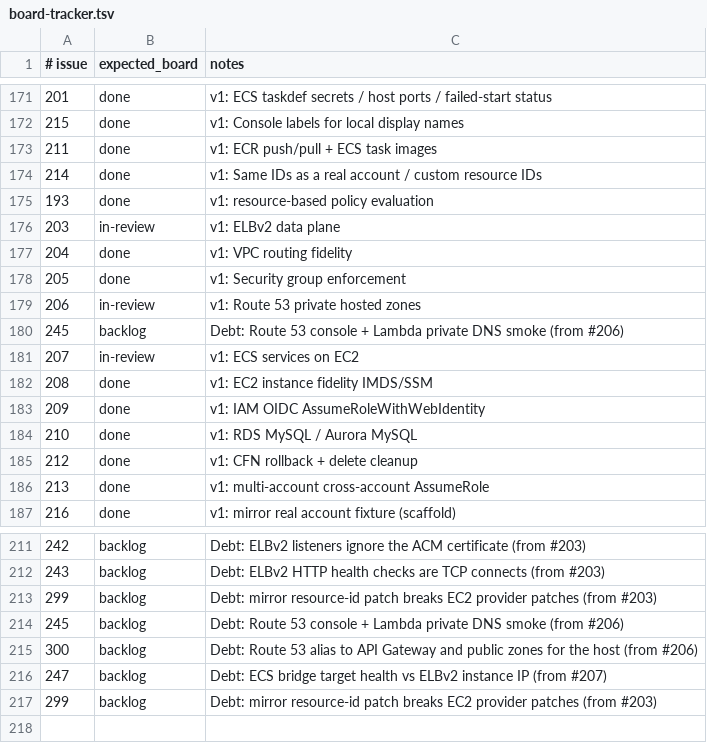
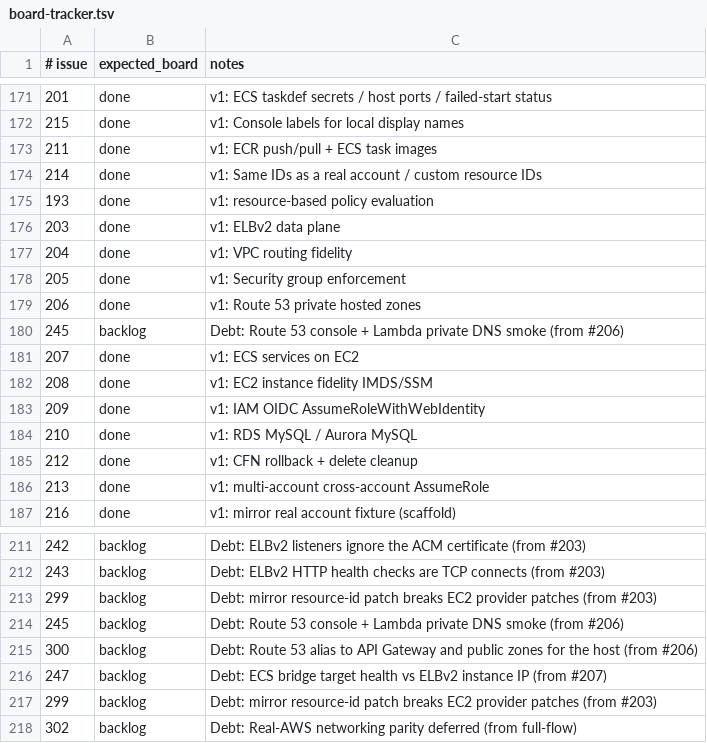
Before and after one commit to kgz/stackwrangler, a TSV file: bin/board-tracker.tsv, drawn as a sheet; only a part is shown, gaps mark what is left out.

Commit message:
Tracker: #203 #206 #207 done; Debt #302 backlog.

```diff
--- a/bin/board-tracker.tsv
+++ b/bin/board-tracker.tsv
@@ -175,8 +175,8 @@
 193	done	v1: resource-based policy evaluation
-203	in-review	v1: ELBv2 data plane
+203	done	v1: ELBv2 data plane
 204	done	v1: VPC routing fidelity
 205	done	v1: Security group enforcement
-206	in-review	v1: Route 53 private hosted zones
+206	done	v1: Route 53 private hosted zones
 245	backlog	Debt: Route 53 console + Lambda private DNS smoke (from #206)
-207	in-review	v1: ECS services on EC2
+207	done	v1: ECS services on EC2
 208	done	v1: EC2 instance fidelity IMDS/SSM
@@ -217 +217,2 @@
 299	backlog	Debt: mirror resource-id patch breaks EC2 provider patches (from #203)
+302	backlog	Debt: Real-AWS networking parity deferred (from full-flow)
```
